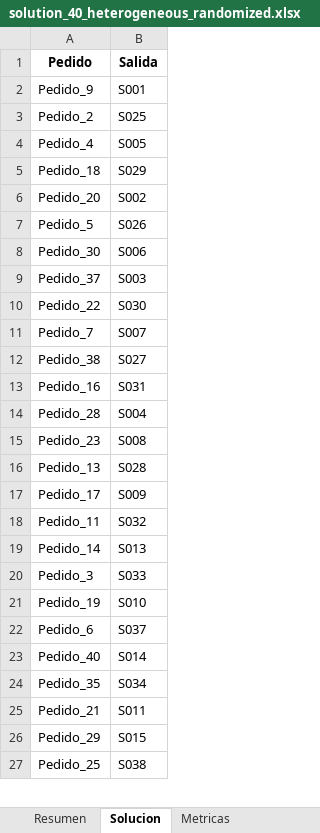
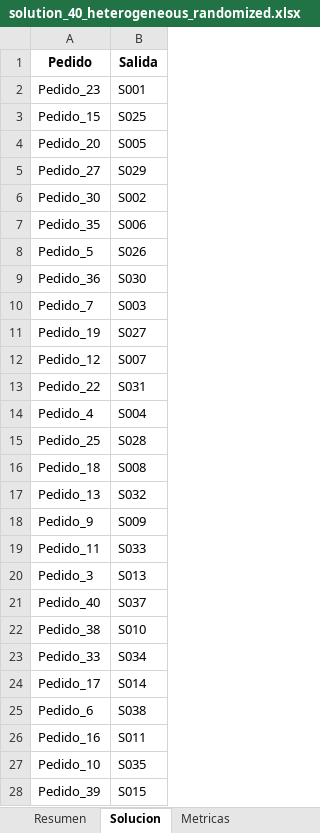
Before and after one commit to asaldarriv/heuristics-PTL-system, an Excel workbook: constructive-method/solutions/solution_40_heterogeneous_randomized.xlsx, sheet Solucion, drawn as a sheet; only a part is shown; values as stored, in another font and other column widths than the file's, no borders; removed rows and columns are numbered as before the commit, all else as after; the diff covers the shown part only; the diff names each change by its address in the sheet, - before the commit and + after, or states it on an @@ line.

```diff
--- a/constructive-method/solutions/solution_40_heterogeneous_randomized.xlsx (sheet Solucion)
+++ b/constructive-method/solutions/solution_40_heterogeneous_randomized.xlsx (sheet Solucion)
-A2 (Pedido): Pedido_9
+A2 (Pedido): Pedido_23
-A3 (Pedido): Pedido_2
+A3 (Pedido): Pedido_15
-A4 (Pedido): Pedido_4
+A4 (Pedido): Pedido_20
-A5 (Pedido): Pedido_18
+A5 (Pedido): Pedido_27
-A6 (Pedido): Pedido_20
+A6 (Pedido): Pedido_30
+row 7: Pedido_35 | S006
-row 8: Pedido_30 | S006
-row 9: Pedido_37 | S003
-A9 (Pedido): Pedido_22
+A9 (Pedido): Pedido_36
-B10 (Salida): S007
+B10 (Salida): S003
-A11 (Pedido): Pedido_38
+A11 (Pedido): Pedido_19
+row 12: Pedido_12 | S007
-A13 (Pedido): Pedido_16
+A13 (Pedido): Pedido_22
-A14 (Pedido): Pedido_28
+A14 (Pedido): Pedido_4
+row 15: Pedido_25 | S028
-A16 (Pedido): Pedido_23
+A16 (Pedido): Pedido_18
-B17 (Salida): S028
+B17 (Salida): S032
-A18 (Pedido): Pedido_17
+A18 (Pedido): Pedido_9
-B19 (Salida): S032
+B19 (Salida): S033
-row 19: Pedido_14 | S013
-B20 (Salida): S033
+B20 (Salida): S013
+row 21: Pedido_40 | S037
-A22 (Pedido): Pedido_19
+A22 (Pedido): Pedido_38
+row 23: Pedido_33 | S034
+row 24: Pedido_17 | S014
-B25 (Salida): S037
+B25 (Salida): S038
-row 23: Pedido_40 | S014
-row 24: Pedido_35 | S034
-A26 (Pedido): Pedido_21
+A26 (Pedido): Pedido_16
+row 27: Pedido_10 | S035
-A28 (Pedido): Pedido_29
+A28 (Pedido): Pedido_39
-row 27: Pedido_25 | S038
```
Also changed, not shown: 5 added rows, 6 removed rows and 7 edited cells elsewhere in this sheet, sheet Metricas, sheet Resumen, constructive-method/reports/report.xlsx, constructive-method/solutions/solution_40_homogeneous_randomized.xlsx, 18 other files.
